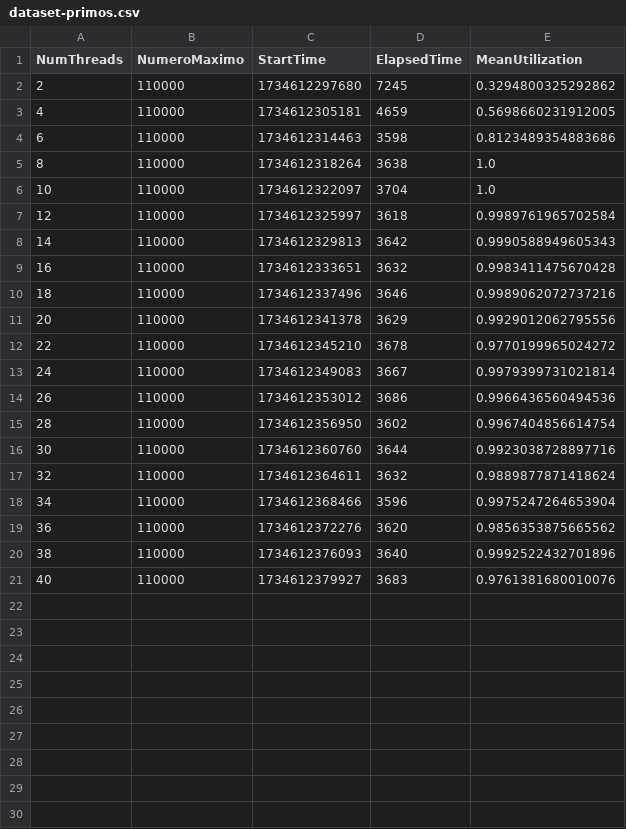
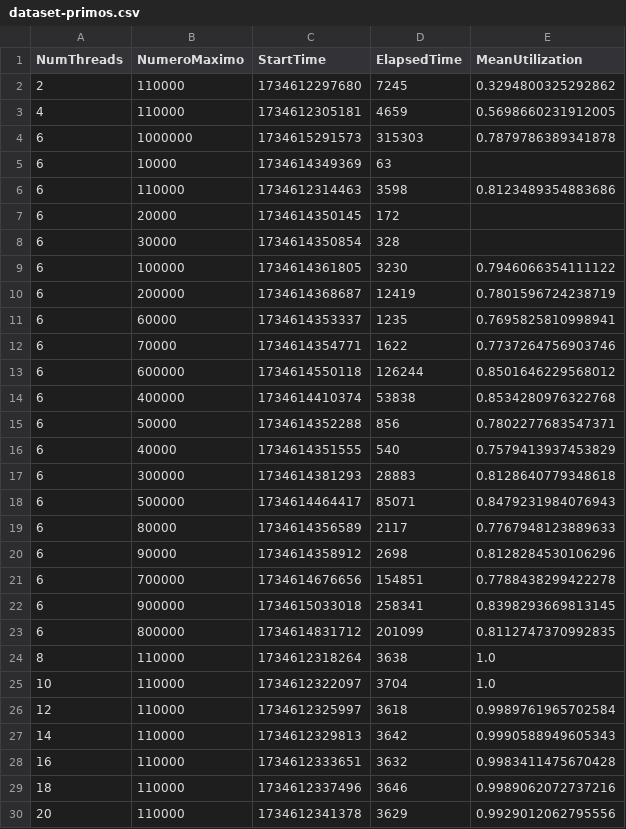
Before and after one commit to BrunSouza/Analise-desempenho-de-sistemas, a CSV file: Análise Notebook Pessoal/dataset-primos.csv, drawn as a sheet; only a part is shown; the shorter side is filled out with more unchanged rows; the diff covers the shown part only.

Commit message:
terminada análise dados de numeros primos

```diff
--- a/Análise Notebook Pessoal/dataset-primos.csv
+++ b/Análise Notebook Pessoal/dataset-primos.csv
@@ -3,3 +3,22 @@ NumThreads,NumeroMaximo,StartTime,ElapsedTime,MeanUtilization
 4,110000,1734612305181,4659,0.5698660231912005
+6,1000000,1734615291573,315303,0.7879786389341878
+6,10000,1734614349369,63,
 6,110000,1734612314463,3598,0.8123489354883686
+6,20000,1734614350145,172,
+6,30000,1734614350854,328,
+6,100000,1734614361805,3230,0.7946066354111122
+6,200000,1734614368687,12419,0.7801596724238719
+6,60000,1734614353337,1235,0.7695825810998941
+6,70000,1734614354771,1622,0.7737264756903746
+6,600000,1734614550118,126244,0.8501646229568012
+6,400000,1734614410374,53838,0.8534280976322768
+6,50000,1734614352288,856,0.7802277683547371
+6,40000,1734614351555,540,0.7579413937453829
+6,300000,1734614381293,28883,0.8128640779348618
+6,500000,1734614464417,85071,0.8479231984076943
+6,80000,1734614356589,2117,0.7767948123889633
+6,90000,1734614358912,2698,0.8128284530106296
+6,700000,1734614676656,154851,0.7788438299422278
+6,900000,1734615033018,258341,0.8398293669813145
+6,800000,1734614831712,201099,0.8112747370992835
 8,110000,1734612318264,3638,1.0
```
Also changed, not shown: 19 added rows elsewhere in this file, 9 other files.
